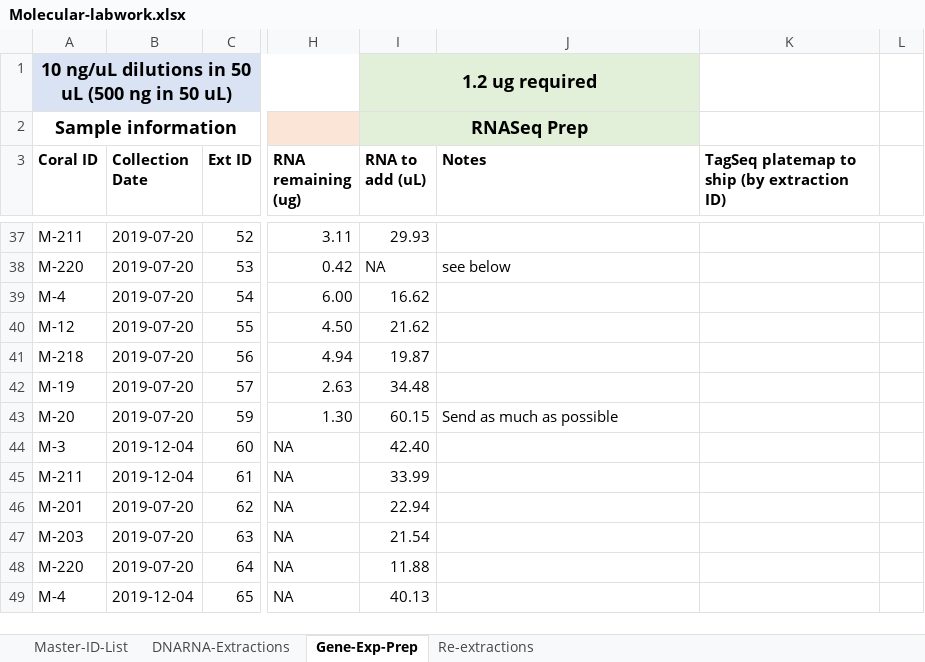
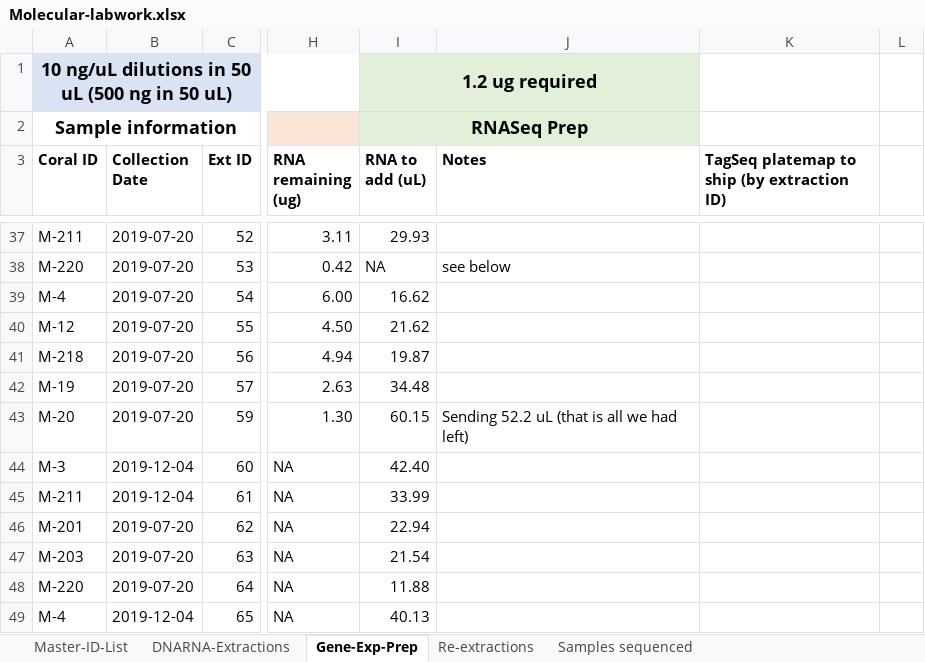
Before and after one commit to hputnam/HI_Bleaching_Timeseries, an Excel workbook: data/Molecular-labwork.xlsx, sheet Gene-Exp-Prep, drawn as a sheet; only a part is shown, gaps mark what is left out; values as stored, in another font and other column widths than the file's, no borders; conditional formats not drawn; the diff names each change by its address in the sheet, - before the commit and + after, or states it on an @@ line.

Commit message:
molecular labwork shipping TagSeq samples

```diff
--- a/data/Molecular-labwork.xlsx (sheet Gene-Exp-Prep)
+++ b/data/Molecular-labwork.xlsx (sheet Gene-Exp-Prep)
+sheet tab: Samples sequenced
-J43 (Notes): Send as much as possible
+J43 (Notes): Sending 52.2 uL (that is all we had left)
```
Also changed, not shown: sheet Re-extractions.
